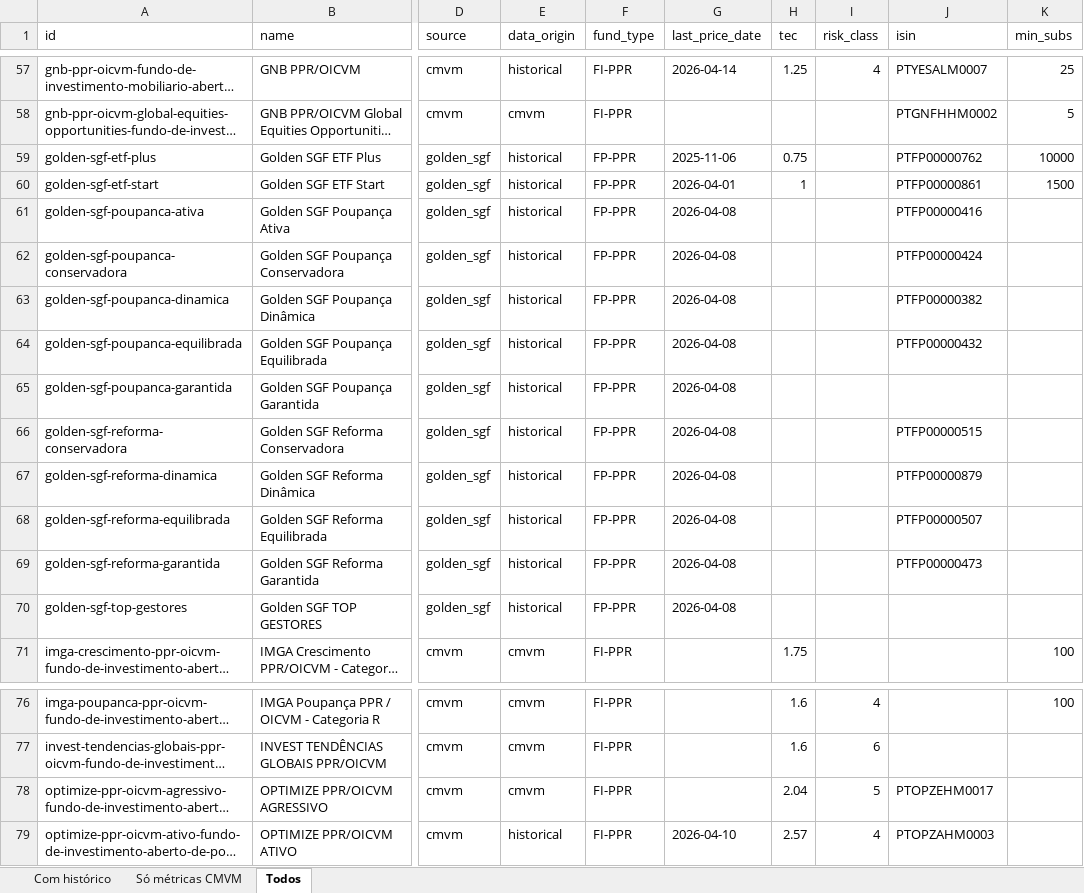
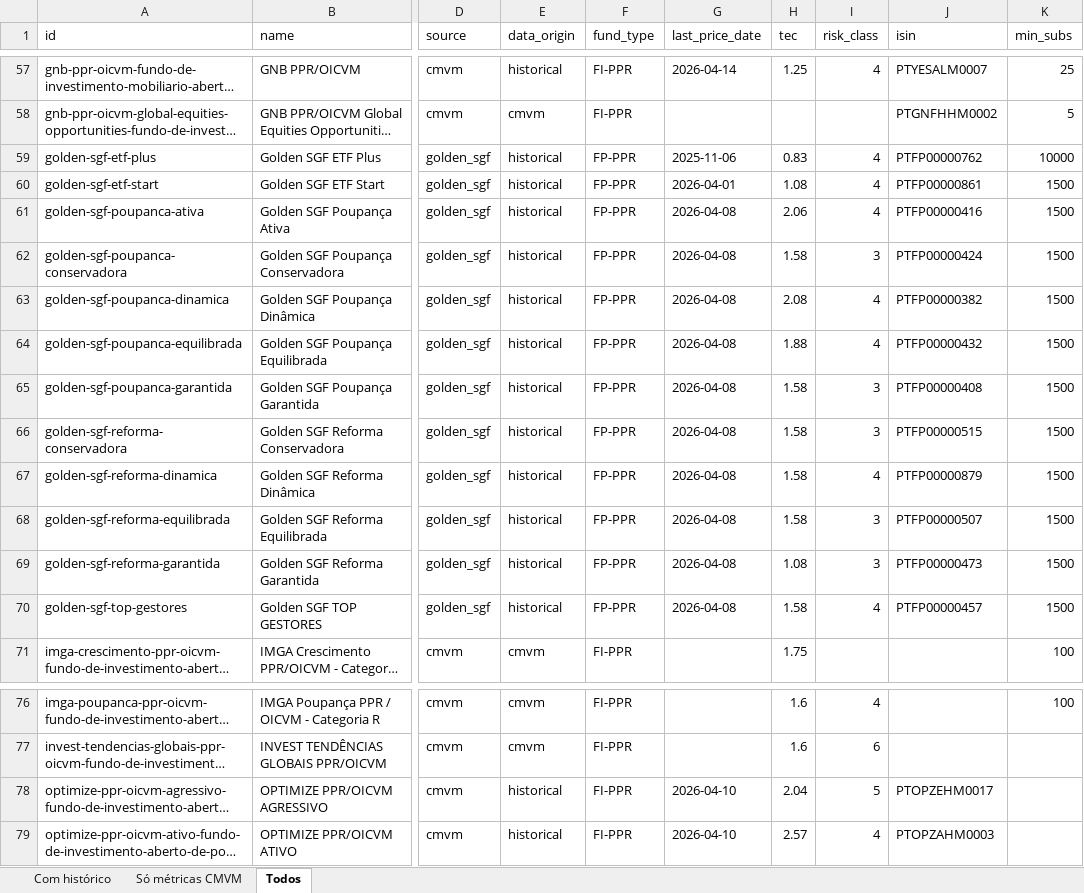
Before and after one commit to franklinsilvapt-arch/ppr-comparator, an Excel workbook: data/ppr_status.xlsx, sheet Todos, drawn as a sheet; only a part is shown, gaps mark what is left out; long unchanged cells end in …; values as stored, in another font and other column widths than the file's, no borders; the diff covers the shown part only; the diff names each change by its address in the sheet, - before the commit and + after, or states it on an @@ line.

Commit message:
feat(SGF): dados completos dos IFIs - ISIN/TEC/min_subs/risk_class
Popular os 17 fundos Golden SGF / SGF com dados dos Documentos
Informativos (goldensgf.pt/dos-fundos). Cruzei ISINs com o cálculo
da TEC (comissão de gestão fixa + comissão de depósito max 0,08%):

Novos ISINs:
  sgf-dr-financas           PTFP00000465  (PDF Doutor Finanças Golden SGF)
  golden-sgf-top-gestores   PTFP00000457
  golden-sgf-poupanca-garantida  PTFP00000408

TECs calculadas:
  Reforma Garantida: 1,08% (gestão 1% + dep 0,08%)
  Reforma Conservadora/Equilibrada/Dinâmica: 1,58%
  Poupança Garantida/Conservadora: 1,58%
  Poupança Equilibrada: 1,88% (1,8% + 0,08%)
  Poupança Ativa:       2,06% (1,98% + 0,08%)
  Poupança Dinâmica:    2,08% (2% + 0,08%)
  Top Gestores + DECO Proteste + Square Ações: 1,58%
  ETF Plus: 0,83% (0,75% + 0,08%)
  ETF Start + SGF Stoik + SGF DR Finanças: 1,08% (1% + 0,08%)

Min_subs: 1.500€ para todos (excepto ETF Plus 10.000€).

Risk class: extraída das tabelas dos IFIs (30/09/2025 ou 31/12/2024
conforme documento).

Propagado risk_class do dict EXTRA_FUNDS para o fund record final.

Cobertura: ISIN 121→124, min_subs 52→67, risk_class 113→130.

```diff
--- a/data/ppr_status.xlsx (sheet Todos)
+++ b/data/ppr_status.xlsx (sheet Todos)
-H59 (tec): 0.75
+H59 (tec): 0.83
-I59:I61 (risk_class): (empty)
+I59:I61 (risk_class): 4
-H60 (tec): 1
+H60 (tec): 1.08
-H61 (tec): (empty)
+H61 (tec): 2.06
-K61:K70 (min_subs): (empty)
+K61:K70 (min_subs): 1500
-H62 (tec): (empty)
+H62 (tec): 1.58
-I62 (risk_class): (empty)
+I62 (risk_class): 3
-H63 (tec): (empty)
+H63 (tec): 2.08
-I63:I64 (risk_class): (empty)
+I63:I64 (risk_class): 4
-H64 (tec): (empty)
+H64 (tec): 1.88
-H65:H68 (tec): (empty)
+H65:H68 (tec): 1.58
-I65:I66 (risk_class): (empty)
+I65:I66 (risk_class): 3
-J65 (isin): (empty)
+J65 (isin): PTFP00000408
-I67 (risk_class): (empty)
+I67 (risk_class): 4
-I68:I69 (risk_class): (empty)
+I68:I69 (risk_class): 3
-H69 (tec): (empty)
+H69 (tec): 1.08
-H70 (tec): (empty)
+H70 (tec): 1.58
-I70 (risk_class): (empty)
+I70 (risk_class): 4
-J70 (isin): (empty)
+J70 (isin): PTFP00000457
-E78 (data_origin): cmvm
+E78 (data_origin): historical
-G78 (last_price_date): (empty)
+G78 (last_price_date): 2026-04-10
```
Also changed, not shown: 20 edited cells elsewhere in this sheet, sheet Com histórico, sheet Só métricas CMVM, 2 other files.
